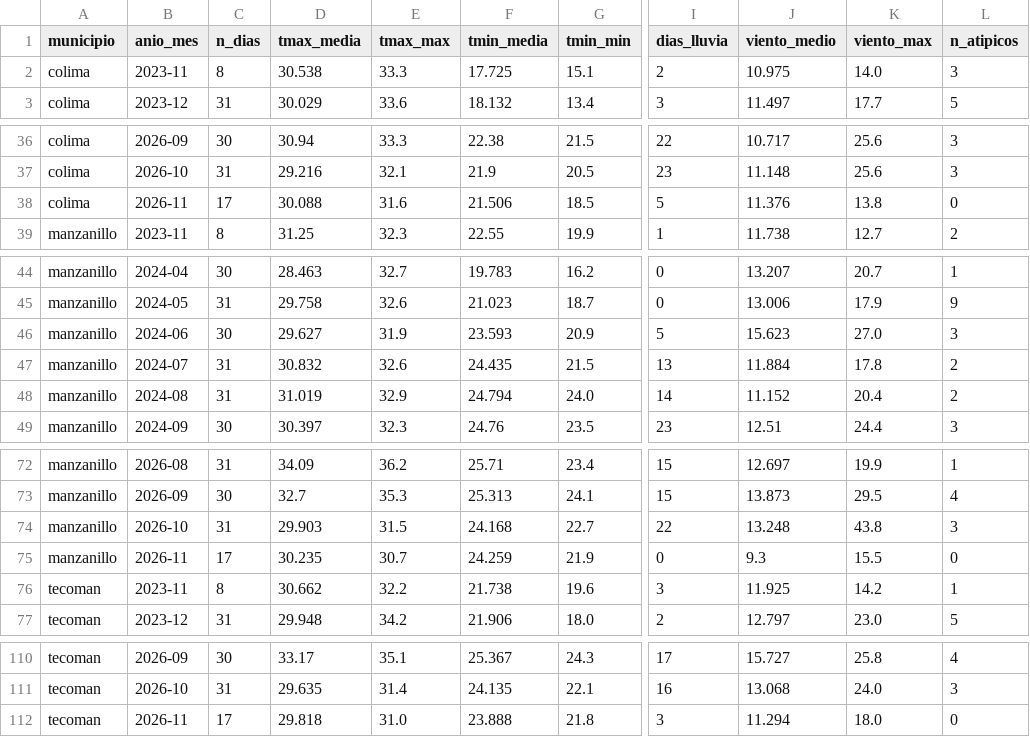
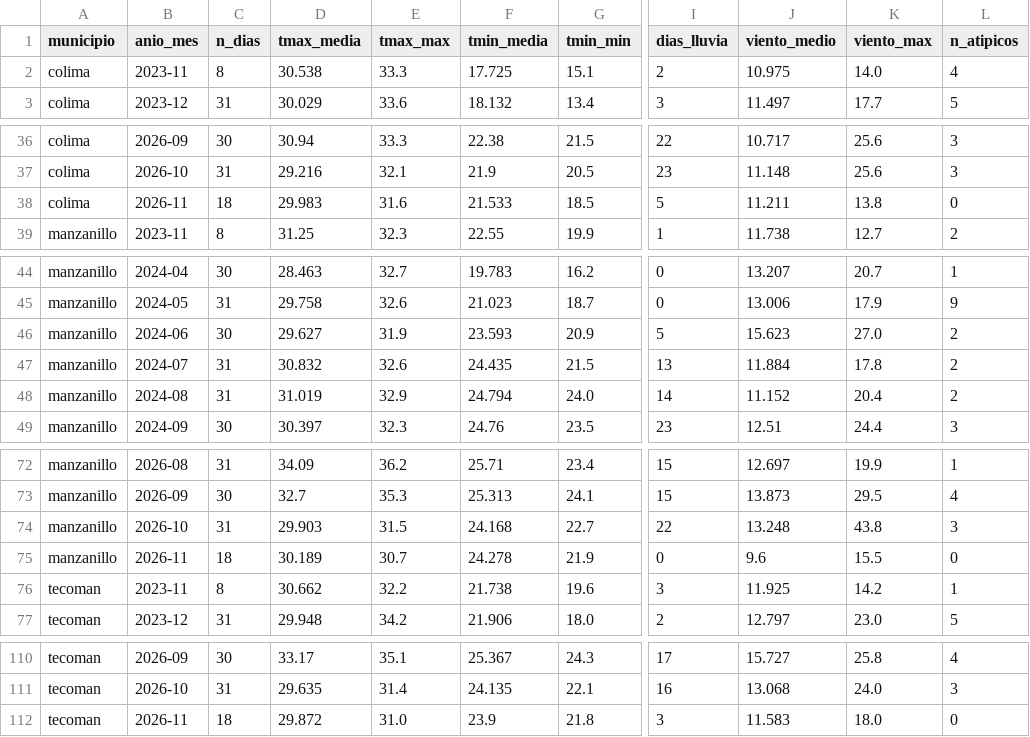
Before and after one commit to luisd1805ysnfj-netizen/tdl-climatico-Proyecto-ING-DATOS, a CSV file: data/oro/clima_oro_mensual.csv, drawn as a sheet; only a part is shown, gaps mark what is left out; the diff names each change by its address in the sheet, - before the commit and + after, or states it on an @@ line.

```diff
--- a/data/oro/clima_oro_mensual.csv
+++ b/data/oro/clima_oro_mensual.csv
-L2 (n_atipicos): 3
+L2 (n_atipicos): 4
-C38 (n_dias): 17
+C38 (n_dias): 18
-D38 (tmax_media): 30.088
+D38 (tmax_media): 29.983
-F38 (tmin_media): 21.506
+F38 (tmin_media): 21.533
-J38 (viento_medio): 11.376
+J38 (viento_medio): 11.211
-L46 (n_atipicos): 3
+L46 (n_atipicos): 2
-C75 (n_dias): 17
+C75 (n_dias): 18
-D75 (tmax_media): 30.235
+D75 (tmax_media): 30.189
-F75 (tmin_media): 24.259
+F75 (tmin_media): 24.278
-J75 (viento_medio): 9.3
+J75 (viento_medio): 9.6
-C112 (n_dias): 17
+C112 (n_dias): 18
-D112 (tmax_media): 29.818
+D112 (tmax_media): 29.872
-F112 (tmin_media): 23.888
+F112 (tmin_media): 23.9
-J112 (viento_medio): 11.294
+J112 (viento_medio): 11.583
```
Also changed, not shown: calidad/bitacora_captura.csv, 8 other files.
